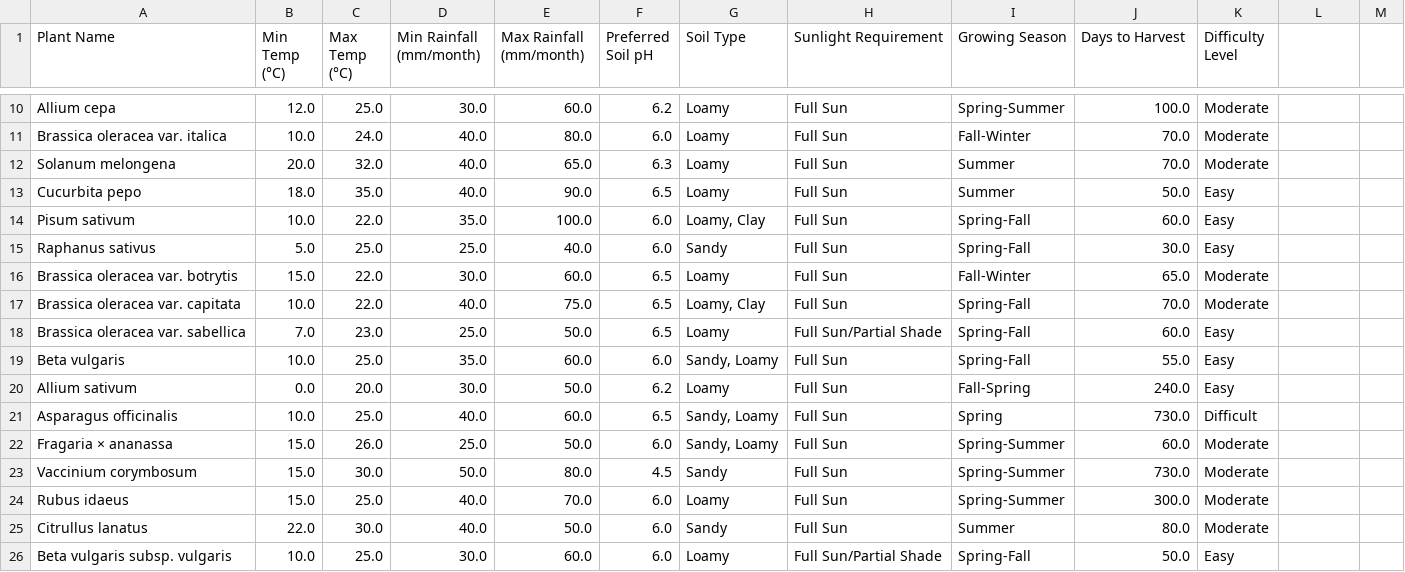
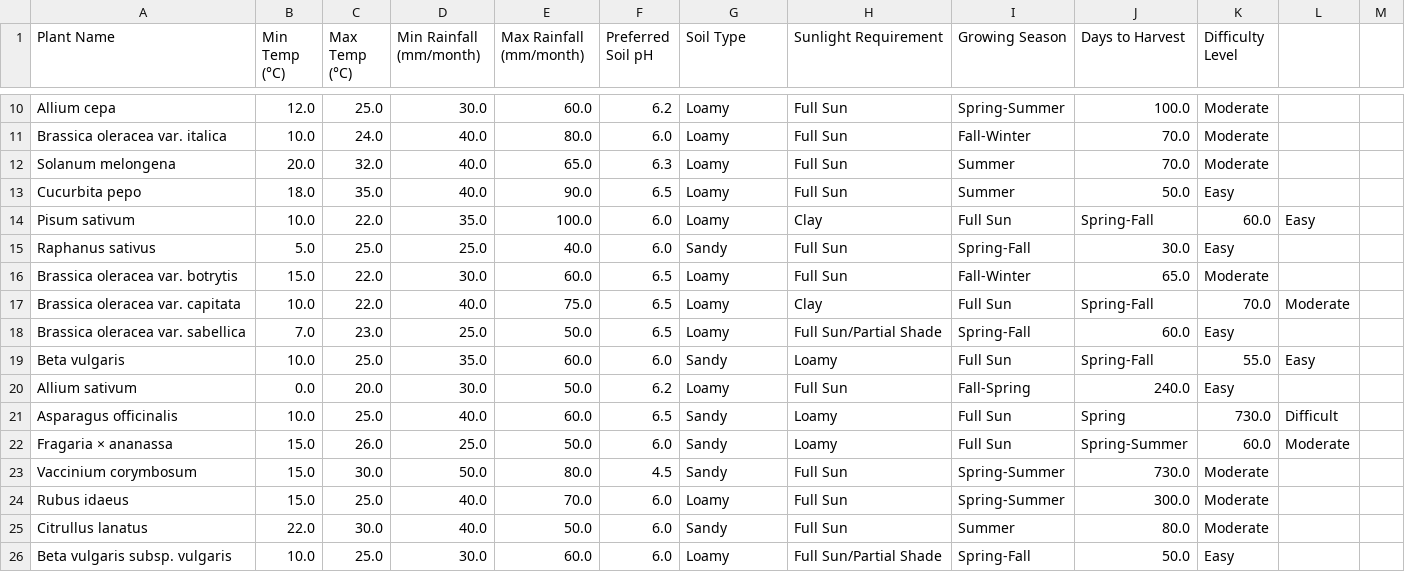
Before and after one commit to himmat404/PlantCare_AI, a CSV file: WeatherBasedSuggestionSystem/plants_data.csv, drawn as a sheet; only a part is shown, gaps mark what is left out; the diff covers the shown part only.

Commit message:
data added in plants_data.csv

```diff
--- a/WeatherBasedSuggestionSystem/plants_data.csv
+++ b/WeatherBasedSuggestionSystem/plants_data.csv
@@ -14 +14 @@
-"Pisum sativum","10.0","22.0","35.0","100.0","6.0","Loamy, Clay","Full Sun","Spring-Fall","60.0","Easy"
+ Pisum sativum , 10.0 , 22.0 , 35.0 , 100.0 , 6.0 , Loamy, Clay , Full Sun , Spring-Fall , 60.0 , Easy
@@ -17 +17 @@
-"Brassica oleracea var. capitata","10.0","22.0","40.0","75.0","6.5","Loamy, Clay","Full Sun","Spring-Fall","70.0","Moderate"
+ Brassica oleracea var. capitata , 10.0 , 22.0 , 40.0 , 75.0 , 6.5 , Loamy, Clay , Full Sun , Spring-Fall , 70.0 , Moderate
@@ -19 +19 @@
-"Beta vulgaris","10.0","25.0","35.0","60.0","6.0","Sandy, Loamy","Full Sun","Spring-Fall","55.0","Easy"
+ Beta vulgaris , 10.0 , 25.0 , 35.0 , 60.0 , 6.0 , Sandy, Loamy , Full Sun , Spring-Fall , 55.0 , Easy
@@ -21,2 +21,2 @@
-"Asparagus officinalis","10.0","25.0","40.0","60.0","6.5","Sandy, Loamy","Full Sun","Spring","730.0","Difficult"
-"Fragaria × ananassa","15.0","26.0","25.0","50.0","6.0","Sandy, Loamy","Full Sun","Spring-Summer","60.0","Moderate"
+ Asparagus officinalis , 10.0 , 25.0 , 40.0 , 60.0 , 6.5 , Sandy, Loamy , Full Sun , Spring , 730.0 , Difficult
+ Fragaria × ananassa , 15.0 , 26.0 , 25.0 , 50.0 , 6.0 , Sandy, Loamy , Full Sun , Spring-Summer , 60.0 , Moderate
```
Also changed, not shown: 116 edited cells elsewhere in this file.
